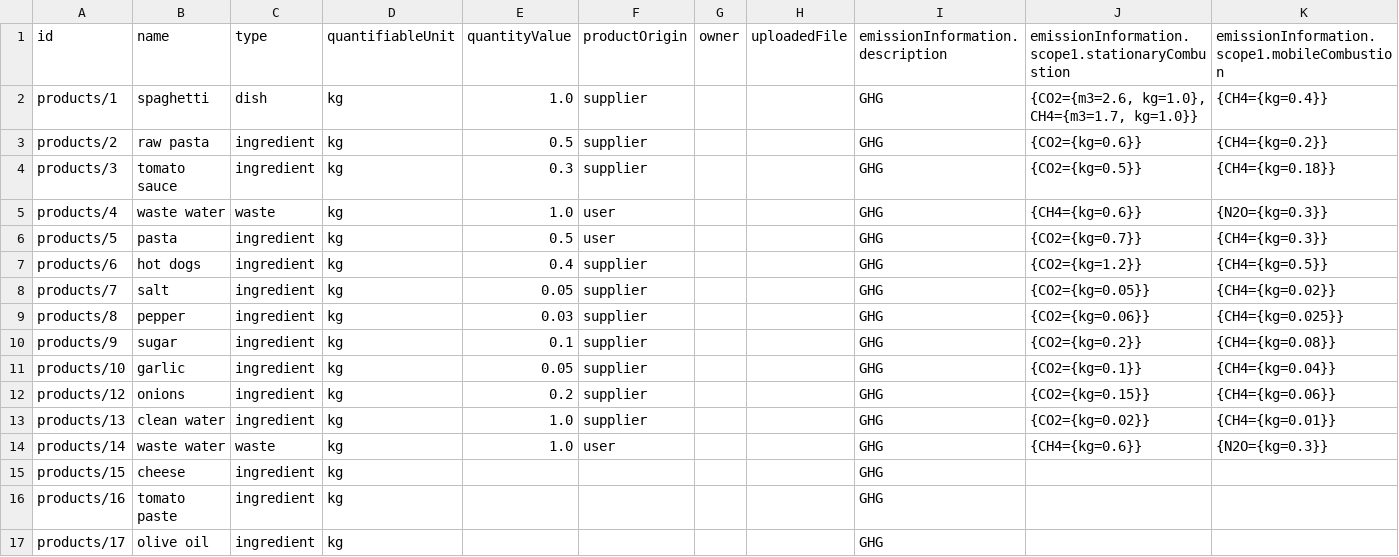
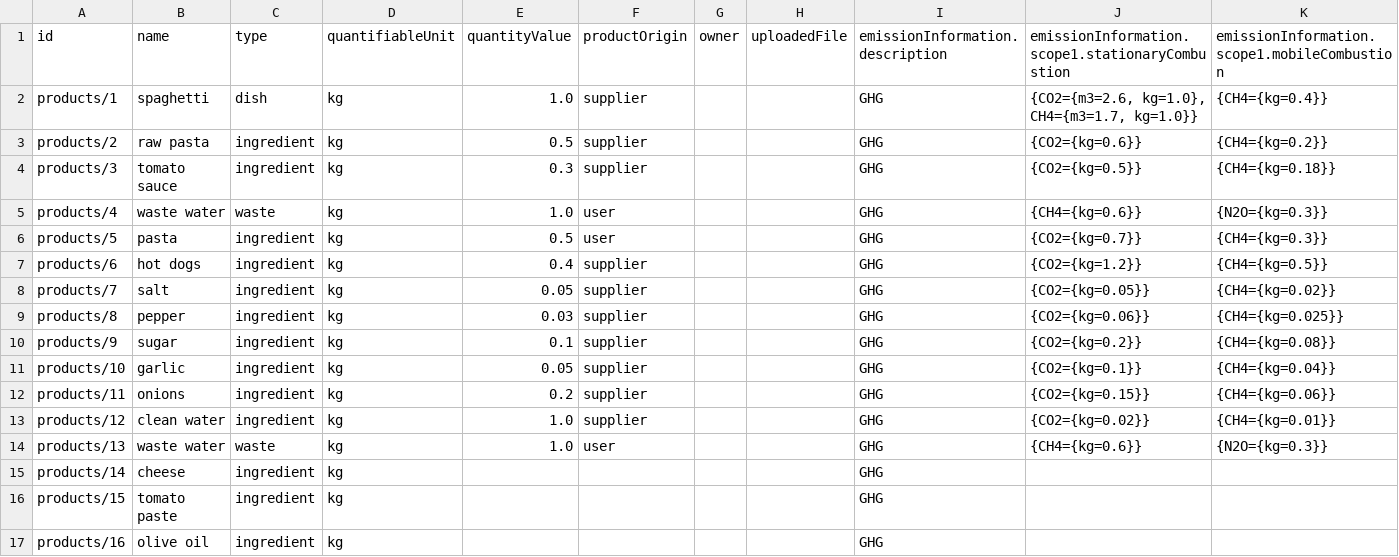
Before and after one commit to muhammad-hilman/carbonx-backend, a CSV file: temp/testProducts.csv, drawn as a sheet; only a part is shown; removed rows and columns are numbered as before the commit, all else as after; rows hold the shown columns only; the diff names each change by its address in the sheet, - before the commit and + after, or states it on an @@ line.

```diff
--- a/temp/testProducts.csv
+++ b/temp/testProducts.csv
-A12: products/12
+A12: products/11
-A13: products/13
+A13: products/12
-A14: products/14
+A14: products/13
+row 15: products/14 | cheese | ingredient | kg |  |  |  |  | GHG
-B16: cheese
+B16: tomato paste
-B17: tomato paste
+B17: olive oil
-row 17: products/17 | olive oil | ingredient | kg |  |  |  |  | GHG
```
Also changed, not shown: 9 other files.
